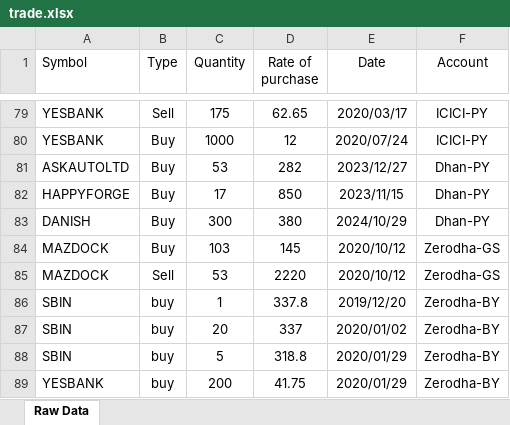
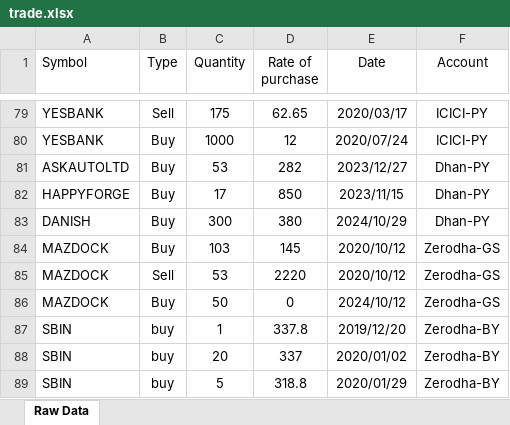
Before and after one commit to PY3021/myCode1, an Excel workbook: trade.xlsx, sheet Raw Data, drawn as a sheet; only a part is shown, gaps mark what is left out; the shorter side is filled out with more unchanged rows; values as stored, in another font and other column widths than the file's, no borders; the diff names each change by its address in the sheet, - before the commit and + after, or states it on an @@ line.

Commit message:
Add files via upload

```diff
--- a/trade.xlsx (sheet Raw Data)
+++ b/trade.xlsx (sheet Raw Data)
+row 86: MAZDOCK | Buy | 50 | 0 | 2024/10/12 | Zerodha-GS
```
